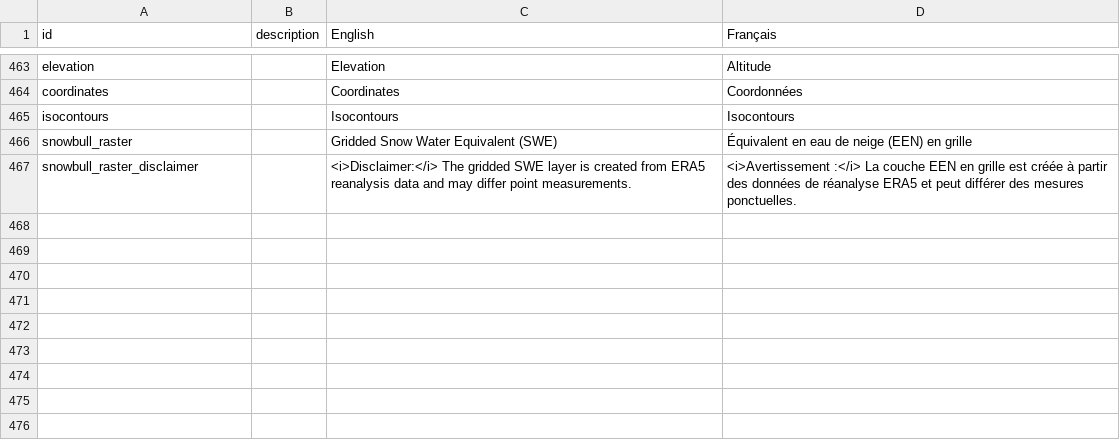
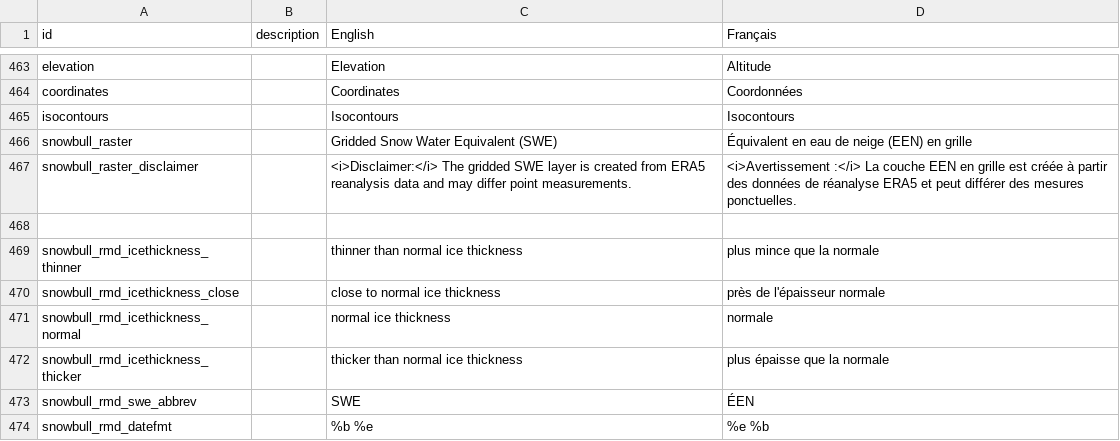
Before and after one commit to YukonWRB/YGwater, a CSV file: data-raw/translations.csv, drawn as a sheet; only a part is shown, gaps mark what is left out; the diff names each change by its address in the sheet, - before the commit and + after, or states it on an @@ line.

```diff
--- a/data-raw/translations.csv
+++ b/data-raw/translations.csv
+row 468: (empty)
+row 469: snowbull_rmd_icethickness_thinner |  | thinner than normal ice thickness | plus mince que la normale
+row 470: snowbull_rmd_icethickness_close |  | close to normal ice thickness | près de l'épaisseur normale
+row 471: snowbull_rmd_icethickness_normal |  | normal ice thickness | normale
+row 472: snowbull_rmd_icethickness_thicker |  | thicker than normal ice thickness | plus épaisse que la normale
+row 473: snowbull_rmd_swe_abbrev |  | SWE | ÉEN
+row 474: snowbull_rmd_datefmt |  | %b %e | %e %b
```
Also changed, not shown: 3 other files.
